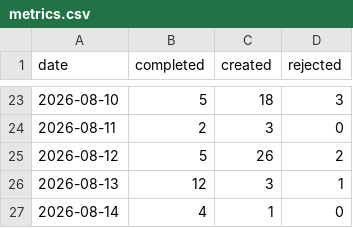
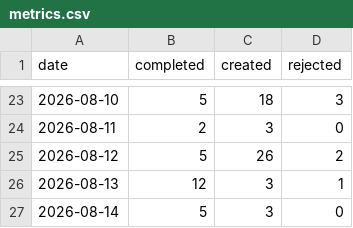
Before and after one commit to ai4kanban/ai4kanban, a CSV file: docs/kanban/metrics.csv, drawn as a sheet; only a part is shown, gaps mark what is left out.

Commit message:
docs(website,kanban): make board app primary onboarding flow
Overhaul the project's onboarding flow to make the desktop board app the primary entry point for all new users, replacing the command-line setup prompt as the default starting point.

Specific changes include:
- Update all home page i18n translations and components (Hero, Start) to lead with the app download
- Rewrite README.md, README-zh.md, cli/README.md, public/index.md, and public/llms.txt to reflect the new onboarding order
- Remove deprecated CopyPrompt component and restructure the Start section
- Update kanban board metrics, tracking ID, and clean up old todo item #177
- Add new todo cards #215 and #216 for syncing landing page mirror and fixing memory file names
- Format web/tsconfig.json for improved readability
- Add optional coding agent skill documentation to daily-loop.md

```diff
--- a/docs/kanban/metrics.csv
+++ b/docs/kanban/metrics.csv
@@ -26,2 +26,2 @@ date,completed,created,rejected
 2026-08-13,12,3,1
-2026-08-14,4,1,0
+2026-08-14,5,3,0
```
Also changed, not shown: 28 other files.
